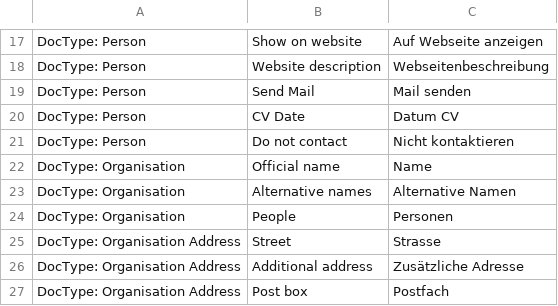
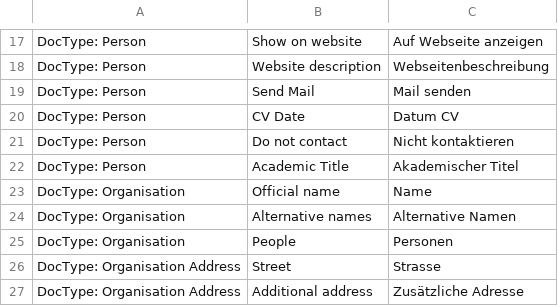
Before and after one commit to libracore/lifefair, a CSV file: lifefair/translations/de.csv, drawn as a sheet; only a part is shown, gaps mark what is left out; the shorter side is filled out with more unchanged rows.

Commit message:
resolved academic titles (#768)

```diff
--- a/lifefair/translations/de.csv
+++ b/lifefair/translations/de.csv
@@ -21,2 +21,3 @@ DocType: Person,CV Date,Datum CV
 DocType: Person,Do not contact,Nicht kontaktieren
+DocType: Person,Academic Title,Akademischer Titel
 DocType: Organisation,Official name,Name
```
Also changed, not shown: 1 other file.
